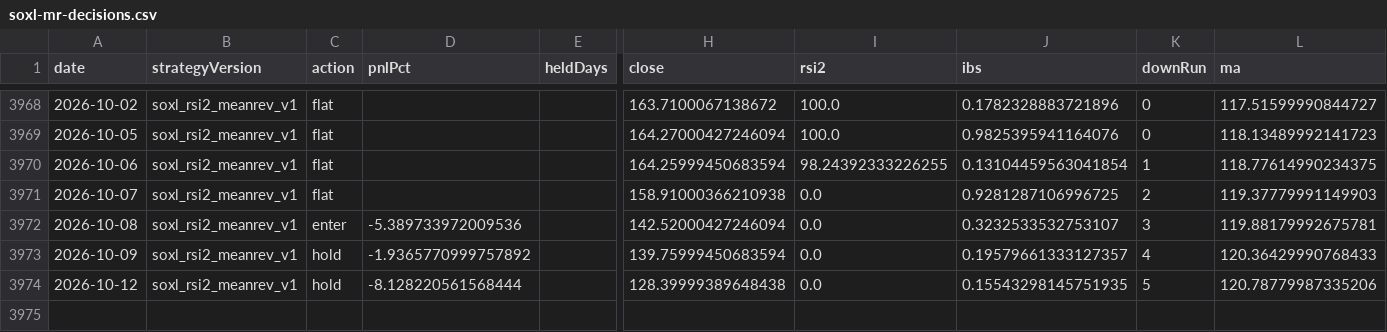
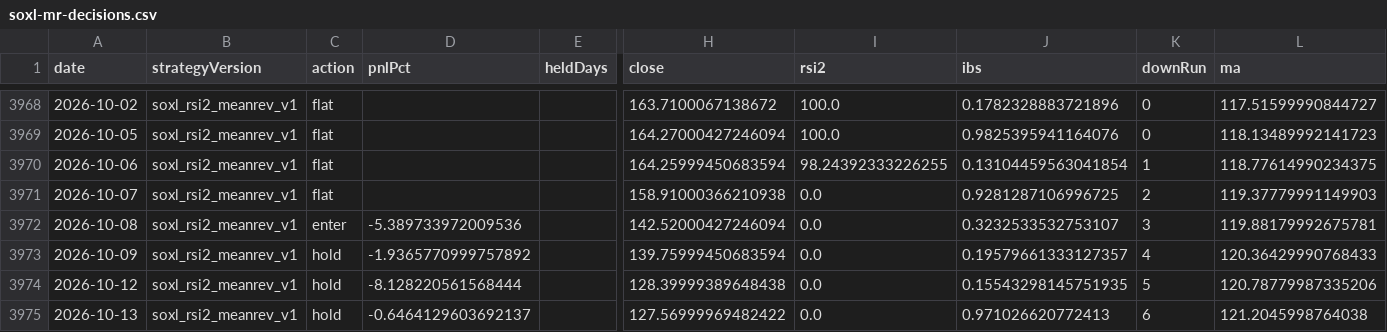
Before and after one commit to jkdevjob/jkquant, a CSV file: data/claude-lab/soxl-mr-decisions.csv, drawn as a sheet; only a part is shown, gaps mark what is left out; rows hold the shown columns only; the diff names each change by its address in the sheet, - before the commit and + after, or states it on an @@ line.

```diff
--- a/data/claude-lab/soxl-mr-decisions.csv
+++ b/data/claude-lab/soxl-mr-decisions.csv
+row 3975: 2026-10-13 | soxl_rsi2_meanrev_v1 | hold | -0.6464129603692137 |  | 127.56999969482422 | 0.0 | 0.971026620772413 | 6 | 121.2045998764038
```
Also changed, not shown: data/etf-overnight-research/live-trades.csv, data/opening-gapdown-research/live-trades.csv, 12 other files.
